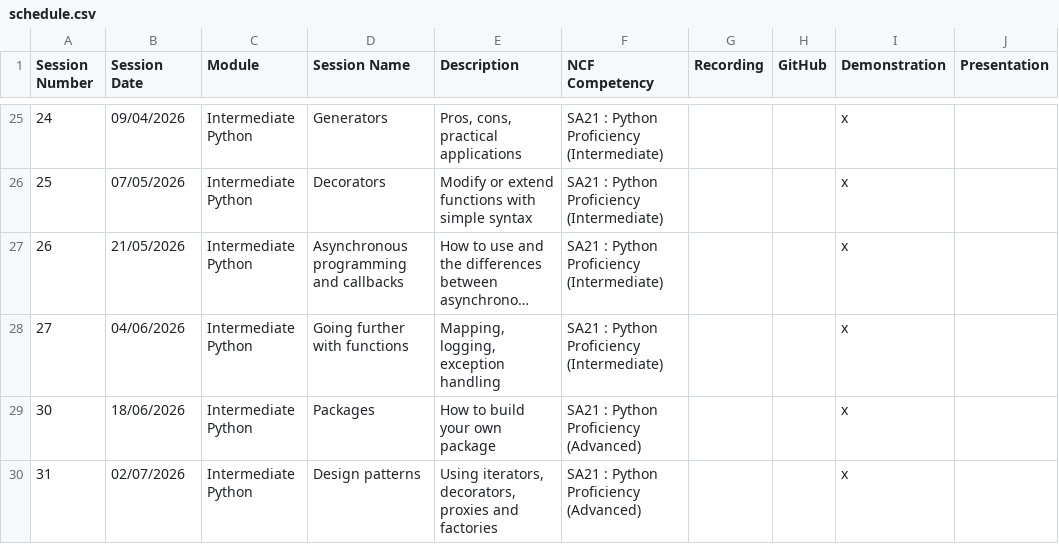
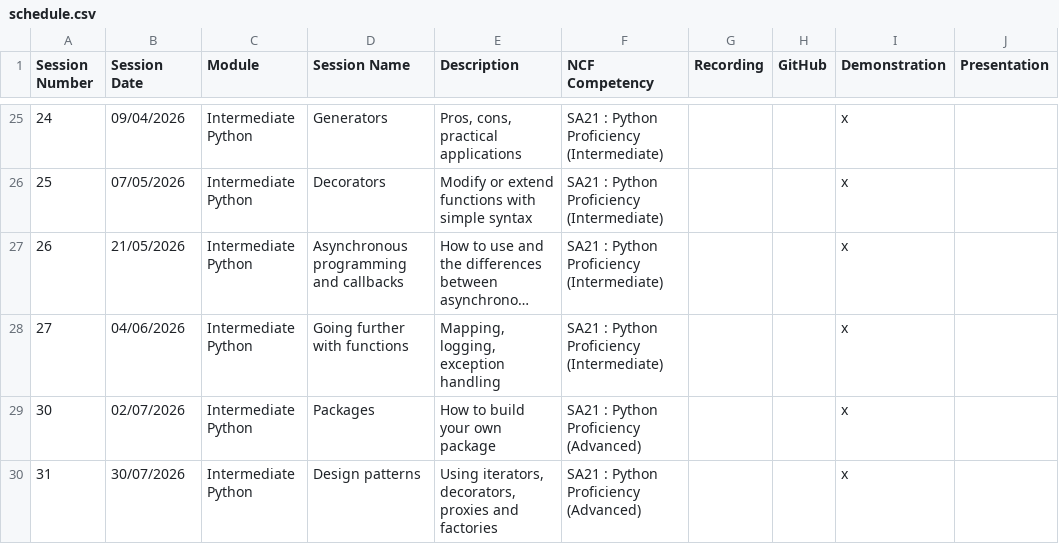
Before and after one commit to NHS-South-Central-and-West/code-club, a CSV file: sessions/data/schedule.csv, drawn as a sheet; only a part is shown, gaps mark what is left out; long unchanged cells end in …; the diff names each change by its address in the sheet, - before the commit and + after, or states it on an @@ line.

Commit message:
Update schedule dates

```diff
--- a/sessions/data/schedule.csv
+++ b/sessions/data/schedule.csv
-B29 (Session Date): 18/06/2026
+B29 (Session Date): 02/07/2026
-B30 (Session Date): 02/07/2026
+B30 (Session Date): 30/07/2026
```
